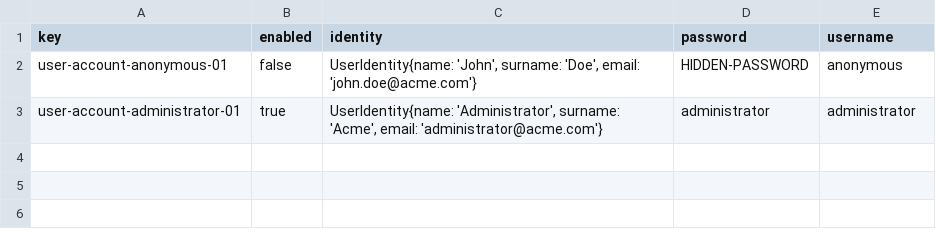
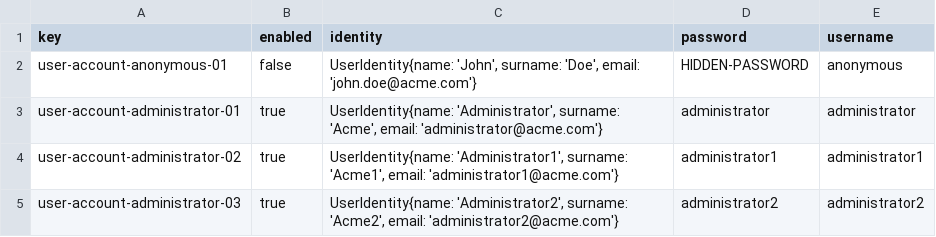
Before and after one commit to alvuberui/Acme-Toolkits, a CSV file: src/main/webapp/WEB-INF/resources/initial-data/user-account.csv, drawn as a sheet.

```diff
--- a/src/main/webapp/WEB-INF/resources/initial-data/user-account.csv
+++ b/src/main/webapp/WEB-INF/resources/initial-data/user-account.csv
@@ -3 +3,3 @@ user-account-anonymous-01,false,"UserIdentity{name: 'John', surname: 'Doe', emai
 user-account-administrator-01,true,"UserIdentity{name: 'Administrator', surname: 'Acme', email: 'administrator@acme.com'}",administrator,administrator
+user-account-administrator-02,true,"UserIdentity{name: 'Administrator1', surname: 'Acme1', email: 'administrator1@acme.com'}",administrator1,administrator1
+user-account-administrator-03,true,"UserIdentity{name: 'Administrator2', surname: 'Acme2', email: 'administrator2@acme.com'}",administrator2,administrator2
```
Also changed, not shown: 7 other files.
